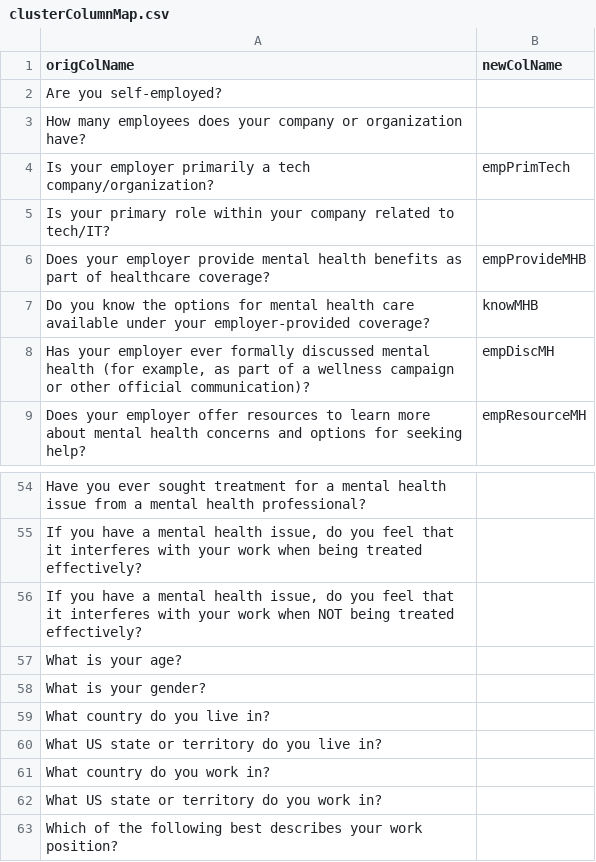
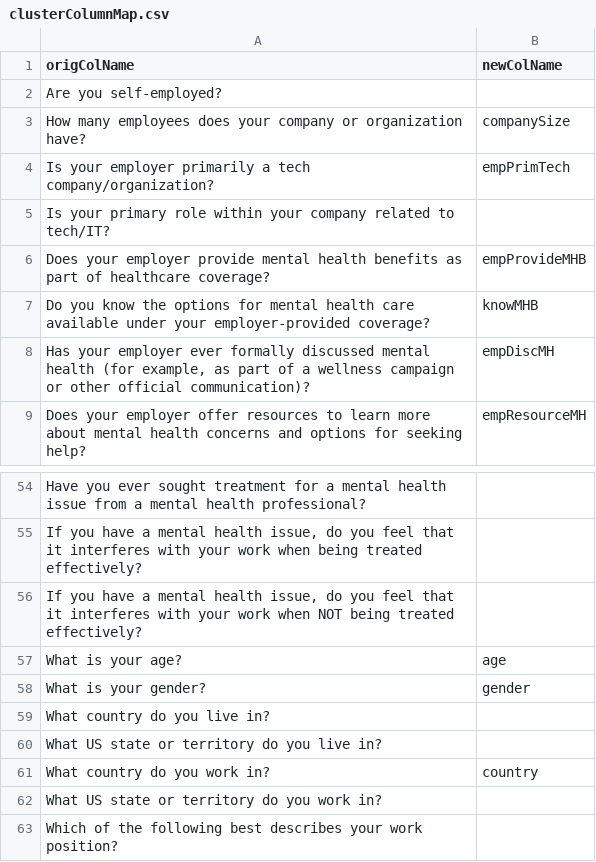
Before and after one commit to PLBMR/mentalHealthDataAnalysis, a CSV file: osmiMentalHealthInTech/data/preprocessed/clusterColumnMap.csv, drawn as a sheet; only a part is shown, gaps mark what is left out.

Commit message:
Discussed some more summary details of my cluster analysis and fixed up some of the processes to include demographic variables

```diff
--- a/osmiMentalHealthInTech/data/preprocessed/clusterColumnMap.csv
+++ b/osmiMentalHealthInTech/data/preprocessed/clusterColumnMap.csv
@@ -2,3 +2,3 @@ origColName,newColName
 "Are you self-employed?",
-"How many employees does your company or organization have?",
+"How many employees does your company or organization have?",companySize
 "Is your employer primarily a tech company/organization?",empPrimTech
@@ -56,7 +56,7 @@ origColName,newColName
 "If you have a mental health issue, do you feel that it interferes with your work when NOT being treated effectively?",
-"What is your age?",
-"What is your gender?",
+"What is your age?",age
+"What is your gender?",gender
 "What country do you live in?",
 "What US state or territory do you live in?",
-"What country do you work in?",
+"What country do you work in?",country
 "What US state or territory do you work in?",
```
Also changed, not shown: 8 other files.
